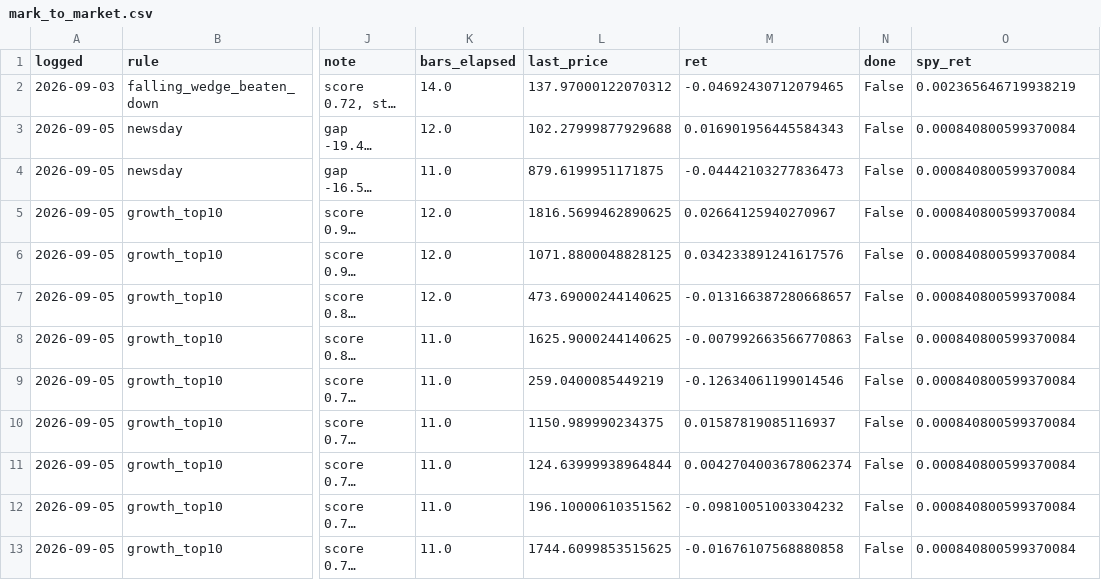
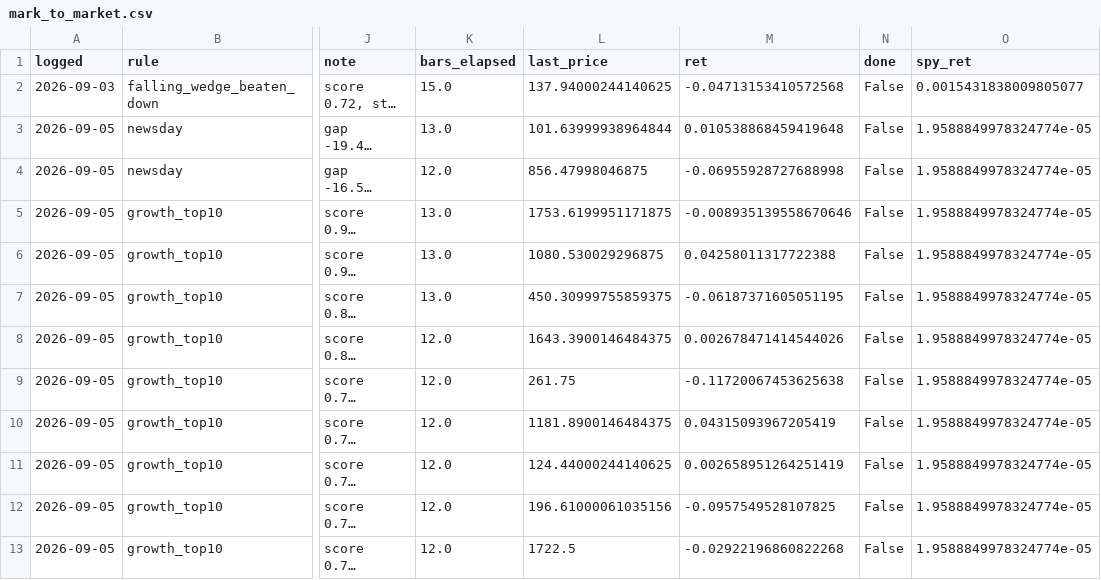
Before and after one commit to OrenRachamim/AlgoVision, a CSV file: journal/mark_to_market.csv, drawn as a sheet; only a part is shown, gaps mark what is left out; long unchanged cells end in …; the diff covers the shown part only; the diff names each change by its address in the sheet, - before the commit and + after, or states it on an @@ line.

```diff
--- a/journal/mark_to_market.csv
+++ b/journal/mark_to_market.csv
-K2 (bars_elapsed): 14.0
+K2 (bars_elapsed): 15.0
-L2 (last_price): 137.97000122070312
+L2 (last_price): 137.94000244140625
-M2 (ret): -0.04692430712079465
+M2 (ret): -0.04713153410572568
-O2 (spy_ret): 0.002365646719938219
+O2 (spy_ret): 0.0015431838009805077
-K3 (bars_elapsed): 12.0
+K3 (bars_elapsed): 13.0
-L3 (last_price): 102.27999877929688
+L3 (last_price): 101.63999938964844
-M3 (ret): 0.016901956445584343
+M3 (ret): 0.010538868459419648
-O3:O13 (spy_ret): 0.000840800599370084
+O3:O13 (spy_ret): 1.9588849978324774e-05
-K4 (bars_elapsed): 11.0
+K4 (bars_elapsed): 12.0
-L4 (last_price): 879.6199951171875
+L4 (last_price): 856.47998046875
-M4 (ret): -0.04442103277836473
+M4 (ret): -0.06955928727688998
-K5:K7 (bars_elapsed): 12.0
+K5:K7 (bars_elapsed): 13.0
-L5 (last_price): 1816.5699462890625
+L5 (last_price): 1753.6199951171875
-M5 (ret): 0.02664125940270967
+M5 (ret): -0.008935139558670646
-L6 (last_price): 1071.8800048828125
+L6 (last_price): 1080.530029296875
-M6 (ret): 0.034233891241617576
+M6 (ret): 0.04258011317722388
-L7 (last_price): 473.69000244140625
+L7 (last_price): 450.30999755859375
-M7 (ret): -0.013166387280668657
+M7 (ret): -0.06187371605051195
-K8:K13 (bars_elapsed): 11.0
+K8:K13 (bars_elapsed): 12.0
-L8 (last_price): 1625.9000244140625
+L8 (last_price): 1643.3900146484375
-M8 (ret): -0.007992663566770863
+M8 (ret): 0.002678471414544026
-L9 (last_price): 259.0400085449219
+L9 (last_price): 261.75
-M9 (ret): -0.12634061199014546
+M9 (ret): -0.11720067453625638
-L10 (last_price): 1150.989990234375
+L10 (last_price): 1181.8900146484375
-M10 (ret): 0.01587819085116937
+M10 (ret): 0.04315093967205419
-L11 (last_price): 124.63999938964844
+L11 (last_price): 124.44000244140625
-M11 (ret): 0.0042704003678062374
+M11 (ret): 0.002658951264251419
-L12 (last_price): 196.10000610351562
+L12 (last_price): 196.61000061035156
-M12 (ret): -0.09810051003304232
+M12 (ret): -0.0957549528107825
-L13 (last_price): 1744.6099853515625
+L13 (last_price): 1722.5
-M13 (ret): -0.01676107568880858
+M13 (ret): -0.02922196860822268
```
Also changed, not shown: 2 added rows and 78 edited cells elsewhere in this file, journal/signals.csv, 4 other files.
